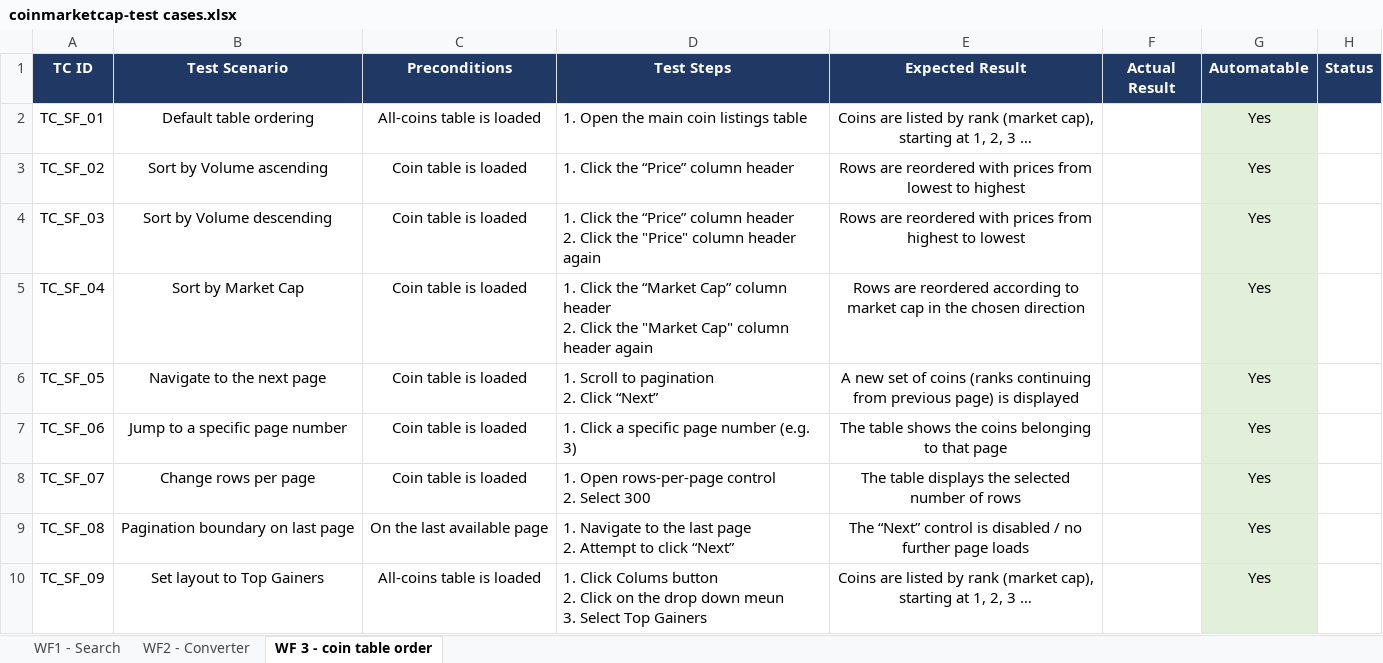
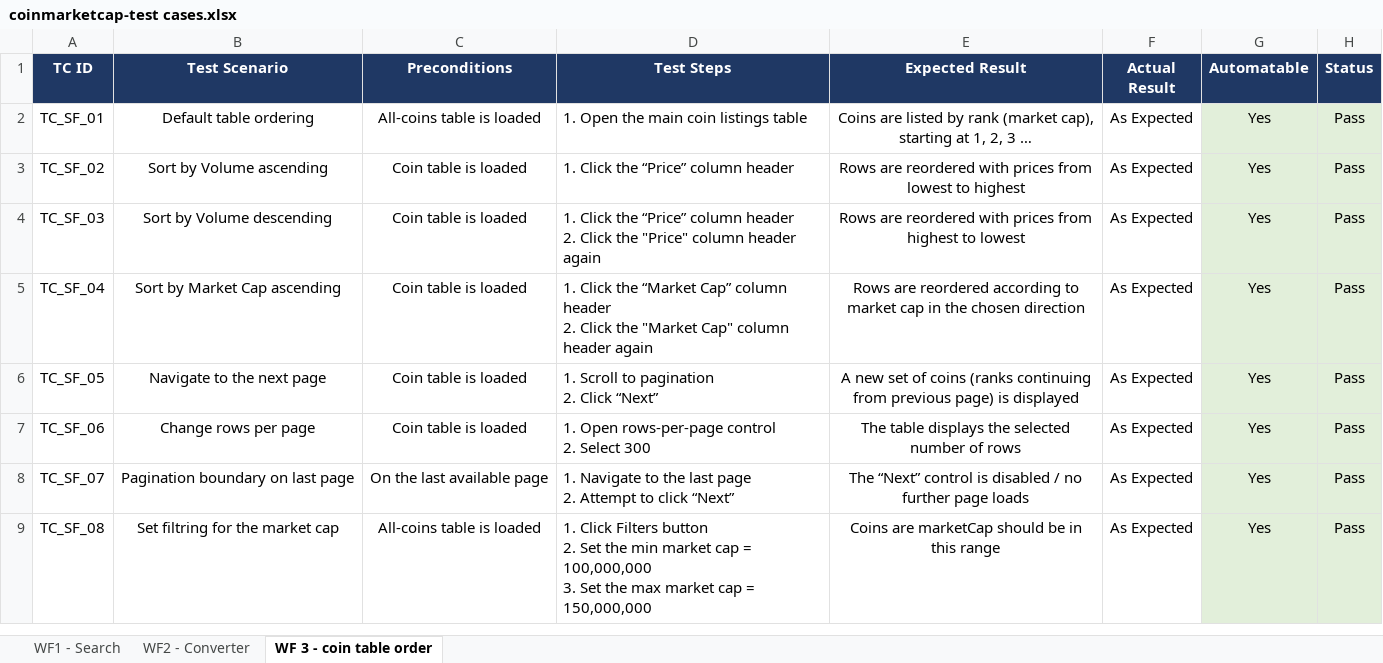
Before and after one commit to Abdulhakeem-sakhel/qa_project-coinmarketcap, an Excel workbook: doc/coinmarketcap-test cases.xlsx, sheet WF 3 - coin table order, drawn as a sheet; values as stored, in another font and other column widths than the file's, no borders; ↵ is a line break in a cell; the diff names each change by its address in the sheet, - before the commit and + after, or states it on an @@ line.

Commit message:
sorting and filtering is done

```diff
--- a/doc/coinmarketcap-test cases.xlsx (sheet WF 3 - coin table order)
+++ b/doc/coinmarketcap-test cases.xlsx (sheet WF 3 - coin table order)
-F2:F9 (Actual Result): (empty)
+F2:F9 (Actual Result): As Expected
-H2:H9 (Status): (empty)
+H2:H9 (Status): Pass
-H2:H9 fill: none
+H2:H9 fill: #E2EFDA
-B5 (Test Scenario): Sort by Market Cap
+B5 (Test Scenario): Sort by Market Cap ascending
-B7 (Test Scenario): Jump to a specific page number
+B7 (Test Scenario): Change rows per page
-D7 (Test Steps): 1. Click a specific page number (e.g. 3)
+D7 (Test Steps): 1. Open rows-per-page control ↵ 2. Select 300
-E7 (Expected Result): The table shows the coins belonging to that page
+E7 (Expected Result): The table displays the selected number of rows
-B8 (Test Scenario): Change rows per page
+B8 (Test Scenario): Pagination boundary on last page
-C8 (Preconditions): Coin table is loaded
+C8 (Preconditions): On the last available page
-D8 (Test Steps): 1. Open rows-per-page control ↵ 2. Select 300
+D8 (Test Steps): 1. Navigate to the last page ↵ 2. Attempt to click “Next”
-E8 (Expected Result): The table displays the selected number of rows
+E8 (Expected Result): The “Next” control is disabled / no further page loads
-B9 (Test Scenario): Pagination boundary on last page
+B9 (Test Scenario): Set filtring for the market cap
-C9 (Preconditions): On the last available page
+C9 (Preconditions): All-coins table is loaded
-D9 (Test Steps): 1. Navigate to the last page ↵ 2. Attempt to click “Next”
+D9 (Test Steps): 1. Click Filters button ↵ 2. Set the min market cap = 100,000,000 ↵ 3. Set the max market cap = 150,000,000
-E9 (Expected Result): The “Next” control is disabled / no further page loads
+E9 (Expected Result): Coins are marketCap should be in this range
-row 10: TC_SF_09 | Set layout to Top Gainers | All-coins table is loaded | 1. Click Colums button ↵ 2. Click on the drop down meun ↵ 3. Select Top Gainers | Coins are listed by rank (market cap), starting at 1, 2, 3 … |  | Yes
```
